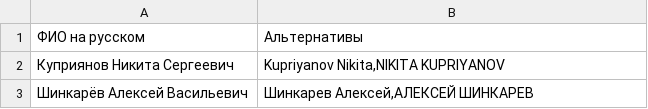
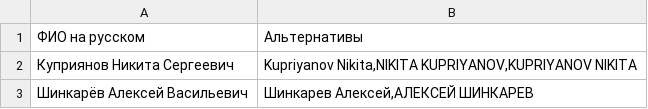
Before and after one commit to mkharytonau/bft-league-rating, a CSV file: src/main/resources/2025/name_mapping.csv, drawn as a sheet.

```diff
--- a/src/main/resources/2025/name_mapping.csv
+++ b/src/main/resources/2025/name_mapping.csv
@@ -1,3 +1,3 @@
 ФИО на русском;Альтернативы
-Куприянов Никита Сергеевич;Kupriyanov Nikita,NIKITA KUPRIYANOV
+Куприянов Никита Сергеевич;Kupriyanov Nikita,NIKITA KUPRIYANOV,KUPRIYANOV NIKITA
 Шинкарёв Алексей Васильевич;Шинкарев Алексей,АЛЕКСЕЙ ШИНКАРЕВ
```
Also changed, not shown: src/main/resources/2025/rating_men.csv, src/main/resources/2025/rating_women.csv, 14 other files.
